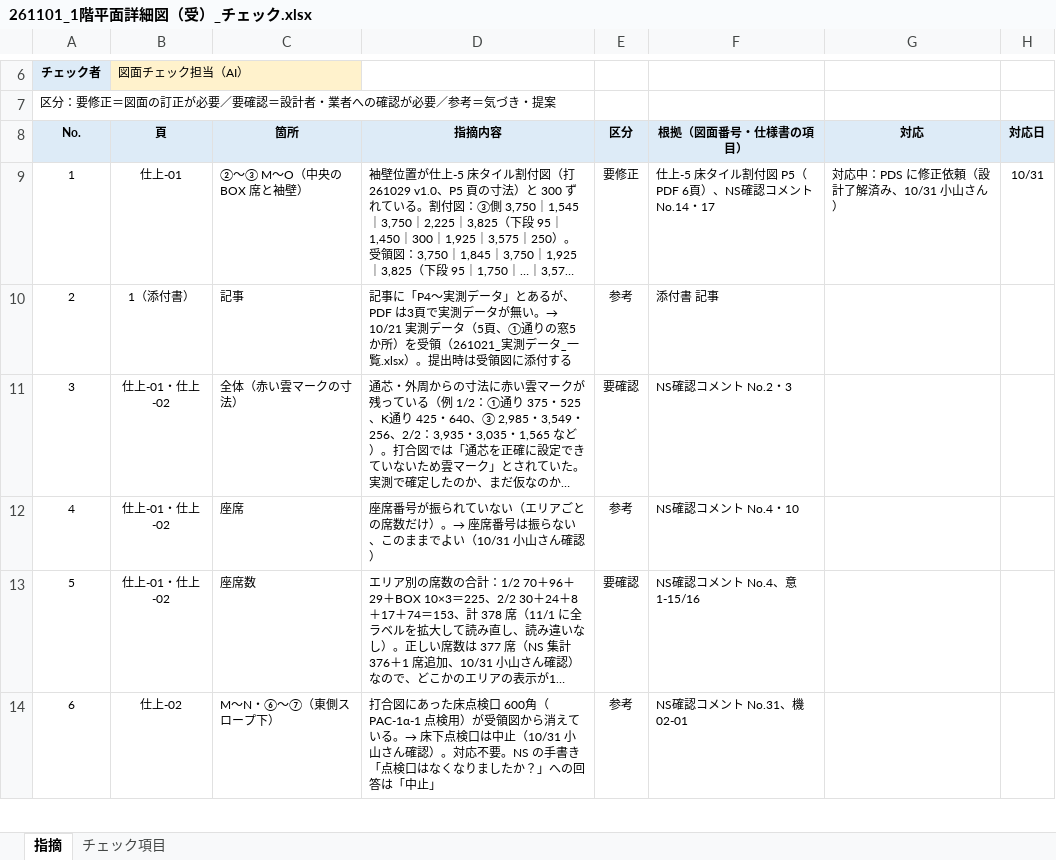
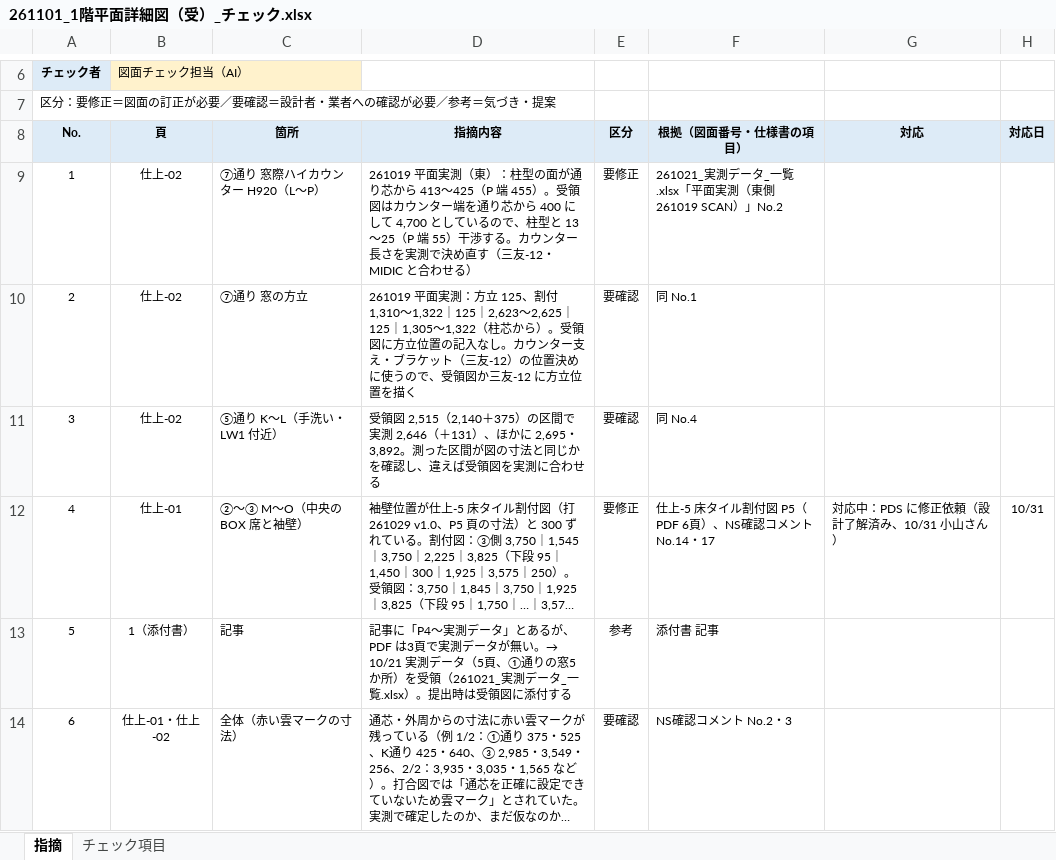
Before and after one commit to tutomukoyama1026-cpu/test-repo, an Excel workbook: 椙山改修/チェック/261101_1階平面詳細図（受）_チェック.xlsx, sheet 指摘, drawn as a sheet; only a part is shown, gaps mark what is left out; the shorter side is filled out with more unchanged rows; long unchanged cells end in …; values as stored, in another font and other column widths than the file's, no borders; addresses are those after the commit; the diff names each change by its address in the sheet, - before the commit and + after, or states it on an @@ line.

```diff
--- a/椙山改修/チェック/261101_1階平面詳細図（受）_チェック.xlsx (sheet 指摘)
+++ b/椙山改修/チェック/261101_1階平面詳細図（受）_チェック.xlsx (sheet 指摘)
+row 9: 1 | 仕上-02 | ⑦通り 窓際ハイカウンター H920（L〜P） | 261019 平面実測（東）：柱型の面が通り芯から 413〜425（P 端 455）。受領図はカウンター端を通り芯から 400 にして 4,700 としているので、柱型と 13〜25（P 端 55）干渉する。カウンター長さを実測で決め直す（三友-12・MIDIC と合わせる） | 要修正 | 261021_実測データ_一覧.xlsx「平面実測（東側 261019 SCAN）」No.2
+row 10: 2 | 仕上-02 | ⑦通り 窓の方立 | 261019 平面実測：方立 125、割付 1,310〜1,322｜125｜2,623〜2,625｜125｜1,305〜1,322（柱芯から）。受領図に方立位置の記入なし。カウンター支え・ブラケット（三友-12）の位置決めに使うので、受領図か三友-12 に方立位置を描く | 要確認 | 同 No.1
+row 11: 3 | 仕上-02 | ⑤通り K〜L（手洗い・LW1 付近） | 受領図 2,515（2,140＋375）の区間で実測 2,646（＋131）、ほかに 2,695・3,892。測った区間が図の寸法と同じかを確認し、違えば受領図を実測に合わせる | 要確認 | 同 No.4
@@ column A renumbered from row 12 down @@
```
Also changed, not shown: 椙山改修/チェック/261021_実測データ_一覧.xlsx, 2 other files.
